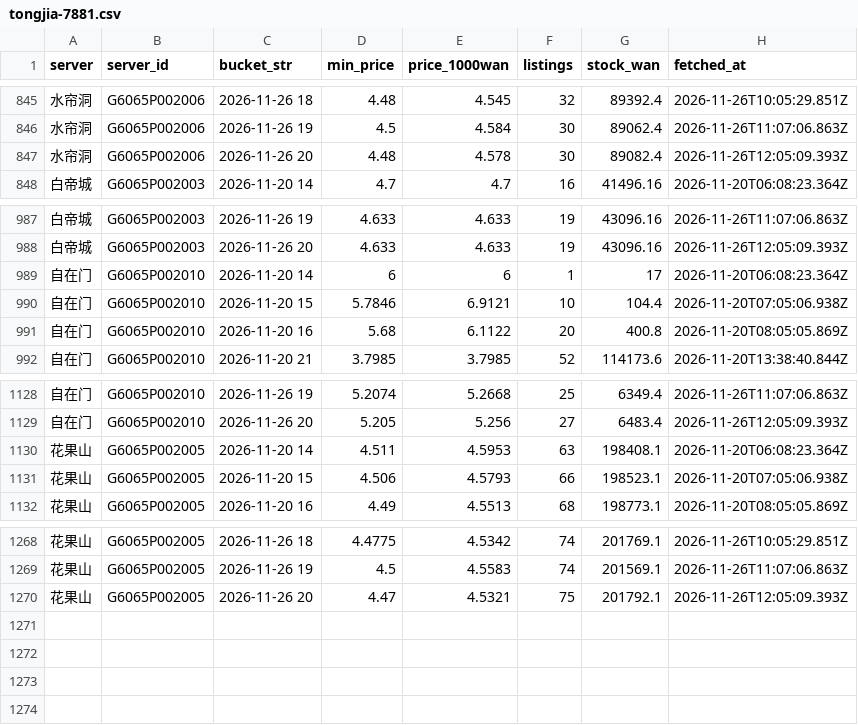
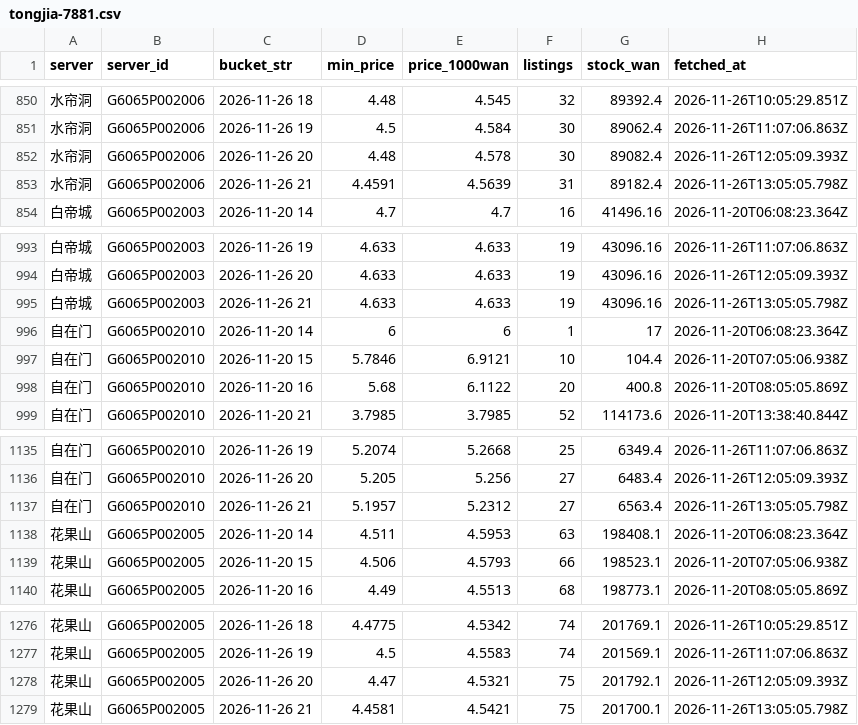
Before and after one commit to Luhanghang001/nsh-tongjia, a CSV file: data/tongjia-7881.csv, drawn as a sheet; only a part is shown, gaps mark what is left out; the diff covers the shown part only; the diff names each change by its address in the sheet, - before the commit and + after, or states it on an @@ line.

```diff
--- a/data/tongjia-7881.csv
+++ b/data/tongjia-7881.csv
+row 853: 水帘洞 | G6065P002006 | 2026-11-26 21 | 4.4591 | 4.5639 | 31 | 89182.4 | 2026-11-26T13:05:05.798Z
+row 995: 白帝城 | G6065P002003 | 2026-11-26 21 | 4.633 | 4.633 | 19 | 43096.16 | 2026-11-26T13:05:05.798Z
+row 1137: 自在门 | G6065P002010 | 2026-11-26 21 | 5.1957 | 5.2312 | 27 | 6563.4 | 2026-11-26T13:05:05.798Z
+row 1279: 花果山 | G6065P002005 | 2026-11-26 21 | 4.4581 | 4.5421 | 75 | 201700.1 | 2026-11-26T13:05:05.798Z
```
Also changed, not shown: 5 added rows elsewhere in this file, 2 other files.
